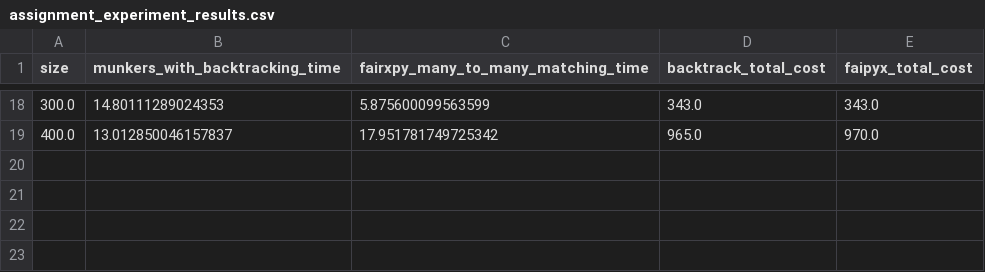
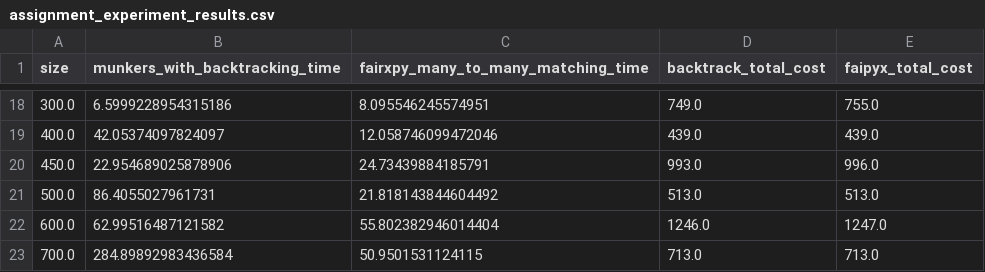
Before and after one commit to ResearchAlgorithms/networkz, a CSV file: networkz/simulations/M_to_M_simulation/results/assignment_experiment_results.csv, drawn as a sheet; only a part is shown, gaps mark what is left out; the diff covers the shown part only.

Commit message:
Rearanged the code, added a larger input size for the comparison.

```diff
--- a/networkz/simulations/M_to_M_simulation/results/assignment_experiment_results.csv
+++ b/networkz/simulations/M_to_M_simulation/results/assignment_experiment_results.csv
@@ -18,2 +18,6 @@ size,munkers_with_backtracking_time,fairxpy_many_to_many_matching_time,backtrack
-300.0,14.80111289024353,5.875600099563599,343.0,343.0
-400.0,13.012850046157837,17.951781749725342,965.0,970.0
+300.0,6.5999228954315186,8.095546245574951,749.0,755.0
+400.0,42.05374097824097,12.058746099472046,439.0,439.0
+450.0,22.954689025878906,24.73439884185791,993.0,996.0
+500.0,86.4055027961731,21.818143844604492,513.0,513.0
+600.0,62.99516487121582,55.802382946014404,1246.0,1247.0
+700.0,284.89892983436584,50.9501531124115,713.0,713.0
```
Also changed, not shown: 64 edited cells elsewhere in this file, networkz/simulations/1_to_1_simulation/results/assignment_experiment_results.csv, 11 other files.
